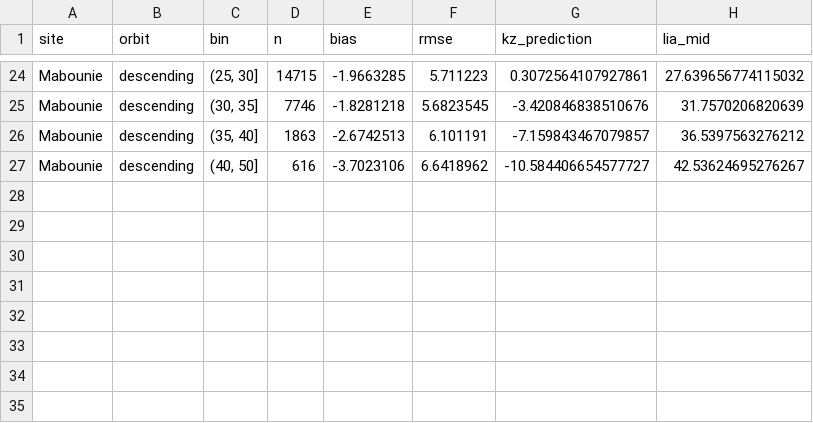
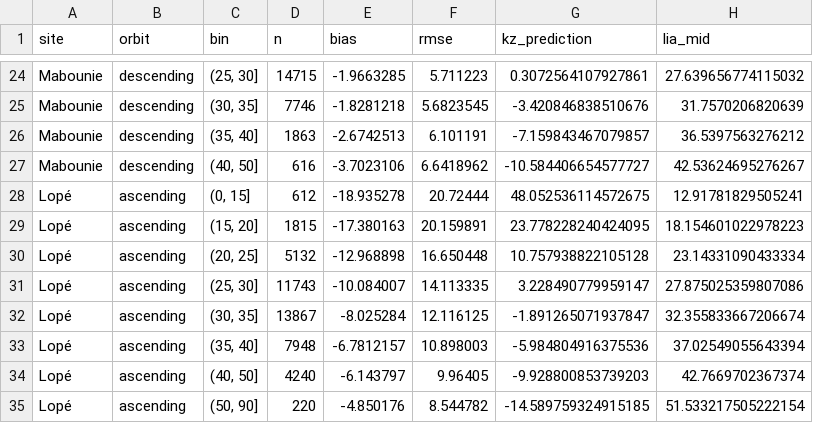
Before and after one commit to Cociancich/biomass-hackathon-2026, a CSV file: topics/05_BIOMASS_AND_GEDI/forestheight/results/multisite/error_vs_lia.csv, drawn as a sheet; only a part is shown, gaps mark what is left out.

```diff
--- a/topics/05_BIOMASS_AND_GEDI/forestheight/results/multisite/error_vs_lia.csv
+++ b/topics/05_BIOMASS_AND_GEDI/forestheight/results/multisite/error_vs_lia.csv
@@ -27 +27,9 @@ Mabounie,descending,"(35, 40]",1863,-2.6742513,6.101191,-7.159843467079857,36.53
 Mabounie,descending,"(40, 50]",616,-3.7023106,6.6418962,-10.584406654577727,42.53624695276267
+Lopé,ascending,"(0, 15]",612,-18.935278,20.72444,48.052536114572675,12.91781829505241
+Lopé,ascending,"(15, 20]",1815,-17.380163,20.159891,23.778228240424095,18.154601022978223
+Lopé,ascending,"(20, 25]",5132,-12.968898,16.650448,10.757938822105128,23.14331090433334
+Lopé,ascending,"(25, 30]",11743,-10.084007,14.113335,3.228490779959147,27.875025359807086
+Lopé,ascending,"(30, 35]",13867,-8.025284,12.116125,-1.891265071937847,32.355833667206674
+Lopé,ascending,"(35, 40]",7948,-6.7812157,10.898003,-5.984804916375536,37.02549055643394
+Lopé,ascending,"(40, 50]",4240,-6.143797,9.96405,-9.928800853739203,42.7669702367374
+Lopé,ascending,"(50, 90]",220,-4.850176,8.544782,-14.589759324915185,51.533217505222154
```
Also changed, not shown: topics/05_BIOMASS_AND_GEDI/forestheight/results/multisite/accuracy_all_scenes.csv, topics/05_BIOMASS_AND_GEDI/forestheight/results/multisite/short_vegetation.csv, 14 other files.
